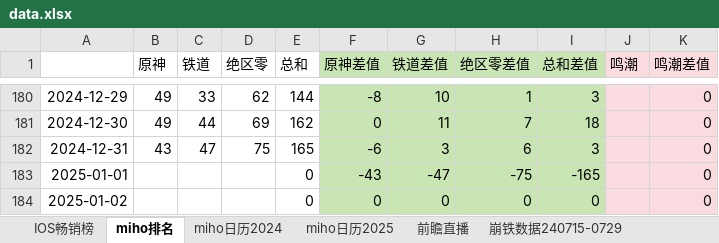
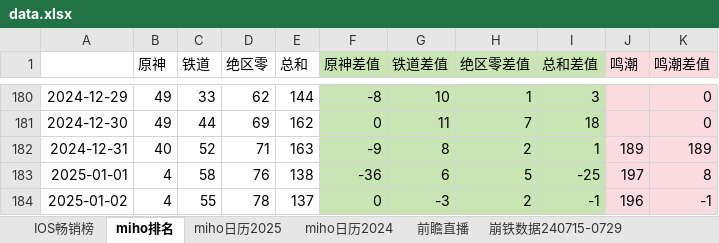
Before and after one commit to zq56745674/HSR_DATA_SERVER, an Excel workbook: doc/data.xlsx, sheet miho排名, drawn as a sheet; only a part is shown, gaps mark what is left out; values as stored, in another font and other column widths than the file's, no borders; charts and pictures not drawn; the diff covers the shown part only; the diff names each change by its address in the sheet, - before the commit and + after, or states it on an @@ line.

```diff
--- a/doc/data.xlsx (sheet miho排名)
+++ b/doc/data.xlsx (sheet miho排名)
@@ sheet tab order changed: IOS畅销榜 | miho排名 | miho日历2025 | miho日历2024 | 前瞻直播 | 崩铁数据240715-0729 @@
-B182 (原神): 43
+B182 (原神): 40
-C182 (铁道): 47
+C182 (铁道): 52
-D182 (绝区零): 75
+D182 (绝区零): 71
-E182 (总和): 165
+E182 (总和): 163
-F182 (原神差值): -6
+F182 (原神差值): -9
-G182 (铁道差值): 3
+G182 (铁道差值): 8
-H182 (绝区零差值): 6
+H182 (绝区零差值): 2
-I182 (总和差值): 3
+I182 (总和差值): 1
-J182 (鸣潮): (empty)
+J182 (鸣潮): 189
-K182 (鸣潮差值): 0
+K182 (鸣潮差值): 189
-B183:B184 (原神): (empty)
+B183:B184 (原神): 4
-C183 (铁道): (empty)
+C183 (铁道): 58
-D183 (绝区零): (empty)
+D183 (绝区零): 76
-E183 (总和): 0
+E183 (总和): 138
-F183 (原神差值): -43
+F183 (原神差值): -36
-G183 (铁道差值): -47
+G183 (铁道差值): 6
-H183 (绝区零差值): -75
+H183 (绝区零差值): 5
-I183 (总和差值): -165
+I183 (总和差值): -25
-J183 (鸣潮): (empty)
+J183 (鸣潮): 197
-K183 (鸣潮差值): 0
+K183 (鸣潮差值): 8
-C184 (铁道): (empty)
+C184 (铁道): 55
-D184 (绝区零): (empty)
+D184 (绝区零): 78
-E184 (总和): 0
+E184 (总和): 137
-G184 (铁道差值): 0
+G184 (铁道差值): -3
-H184 (绝区零差值): 0
+H184 (绝区零差值): 2
-I184 (总和差值): 0
+I184 (总和差值): -1
-J184 (鸣潮): (empty)
+J184 (鸣潮): 196
-K184 (鸣潮差值): 0
+K184 (鸣潮差值): -1
```
Also changed, not shown: 5 edited cells elsewhere in this sheet, sheet IOS畅销榜, sheet miho日历2025, sheet miho日历2024, sheet 前瞻直播, charts or pictures, doc/手游大事件日历.xlsx.
